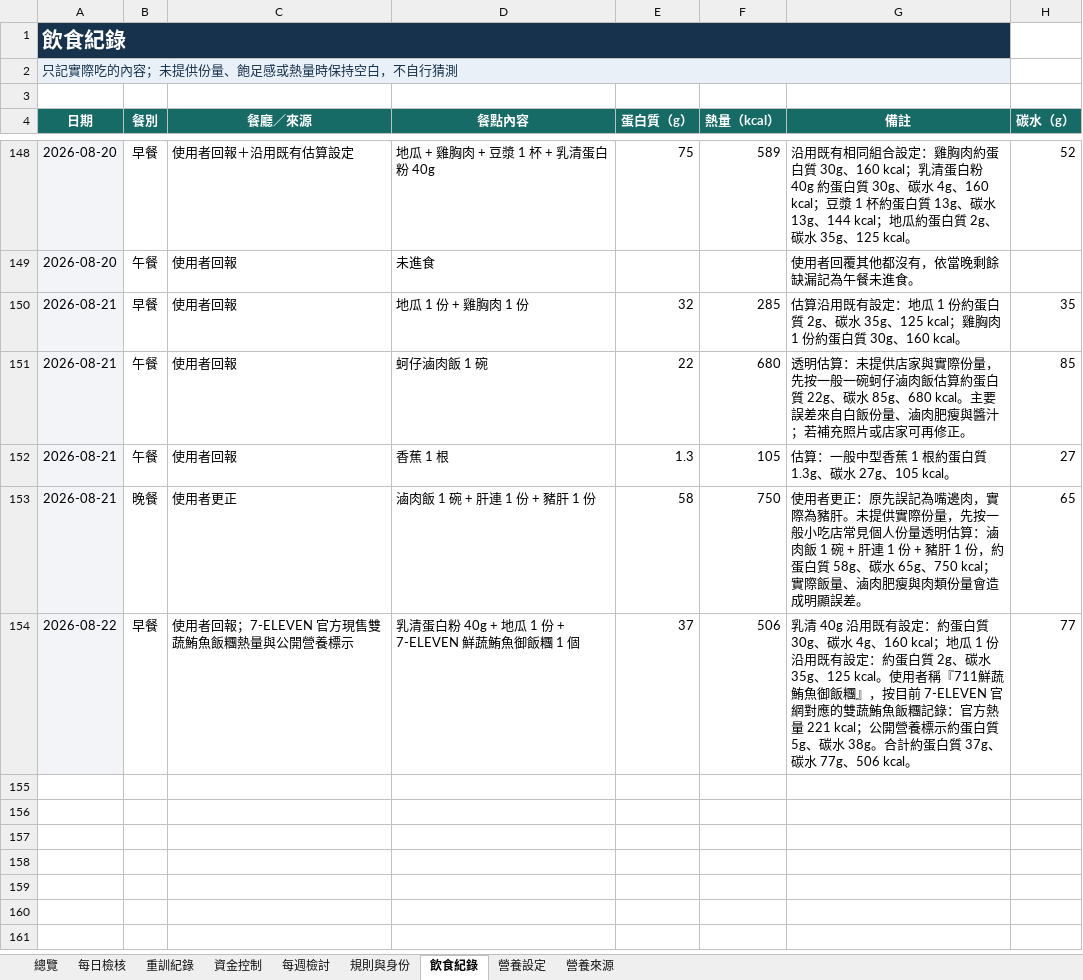
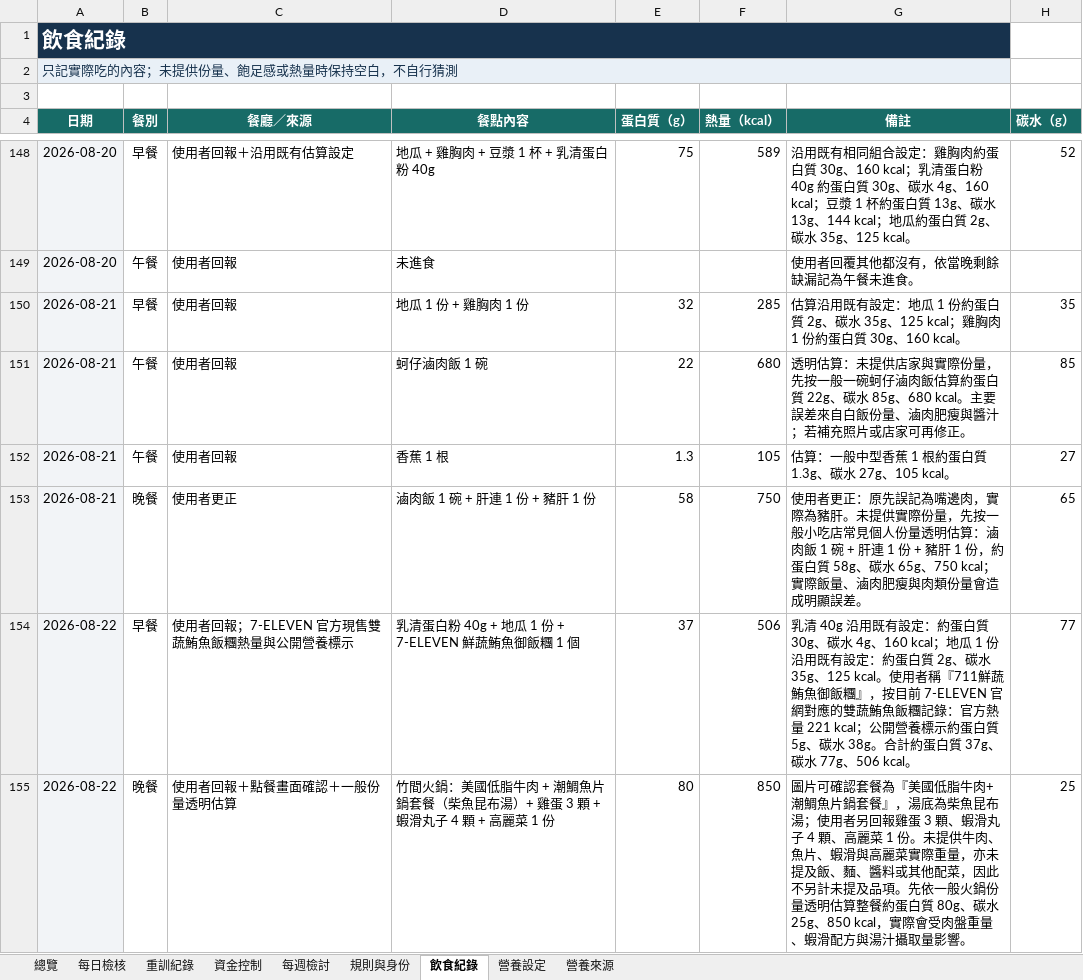
Before and after one commit to asadman1523/30-day-reset-tracker, an Excel workbook: 30天重建追蹤.xlsx, sheet 飲食紀錄, drawn as a sheet; only a part is shown, gaps mark what is left out; values as stored, in another font and other column widths than the file's, no borders; the diff names each change by its address in the sheet, - before the commit and + after, or states it on an @@ line.

```diff
--- a/30天重建追蹤.xlsx (sheet 飲食紀錄)
+++ b/30天重建追蹤.xlsx (sheet 飲食紀錄)
+row 155: 2026-08-22 | 晚餐 | 使用者回報＋點餐畫面確認＋一般份量透明估算 | 竹間火鍋：美國低脂牛肉 + 潮鯛魚片鍋套餐（柴魚昆布湯）+ 雞蛋 3 顆 + 蝦滑丸子 4 顆 + 高麗菜 1 份 | 80 | 850 | 圖片可確認套餐為『美國低脂牛肉+潮鯛魚片鍋套餐』，湯底為柴魚昆布湯；使用者另回報雞蛋 3 顆、蝦滑丸子 4 顆、高麗菜 1 份。未提供牛肉、魚片、蝦滑與高麗菜實際重量，亦未提及飯、麵、醬料或其他配菜，因此不另計未提及品項。先依一般火鍋份量透明估算整餐約蛋白質 80g、碳水 25g、850 kcal，實際會受肉盤重量、蝦滑配方與湯汁攝取量影響。 | 25
```
Also changed, not shown: 3 other files.
